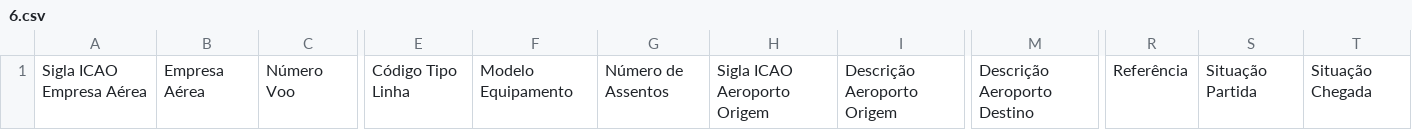
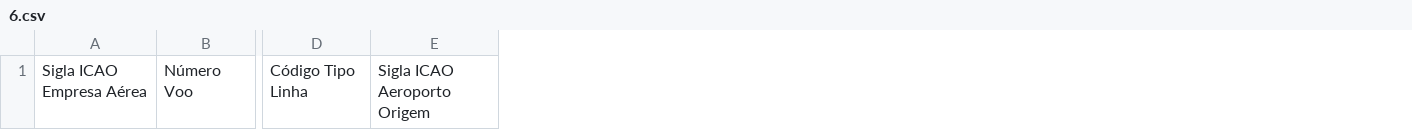
Before and after one commit to adriel312/DATA-GLOW-UP-41, a CSV file: csv_downloads/2014/6.csv, drawn as a sheet; only a part is shown, gaps mark what is left out; the diff names each change by its address in the sheet, - before the commit and + after, or states it on an @@ line.

```diff
--- a/csv_downloads/2014/6.csv
+++ b/csv_downloads/2014/6.csv
-column B, row 1: Empresa Aérea
-column F, row 1: Modelo Equipamento
-column G, row 1: Número de Assentos
-column I, row 1: Descrição Aeroporto Origem
-column M, row 1: Descrição Aeroporto Destino
-column R, row 1: Referência
-column S, row 1: Situação Partida
-column T, row 1: Situação Chegada
```
Also changed, not shown: csv_downloads/2014/7.csv, 6 other files.
